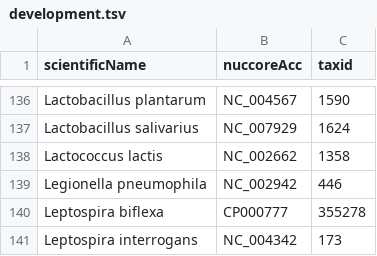
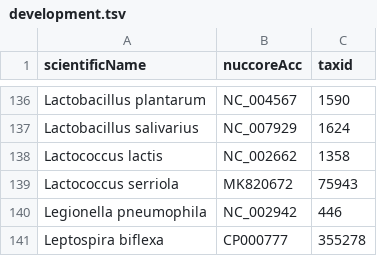
Before and after one commit to lskatz/Kalamari, a TSV file: src/development.tsv, drawn as a sheet; only a part is shown, gaps mark what is left out; the shorter side is filled out with more unchanged rows; the diff names each change by its address in the sheet, - before the commit and + after, or states it on an @@ line.

Commit message:
Lactuca serriola MT genome

```diff
--- a/src/development.tsv
+++ b/src/development.tsv
+row 139: Lactococcus serriola | MK820672 | 75943
```
